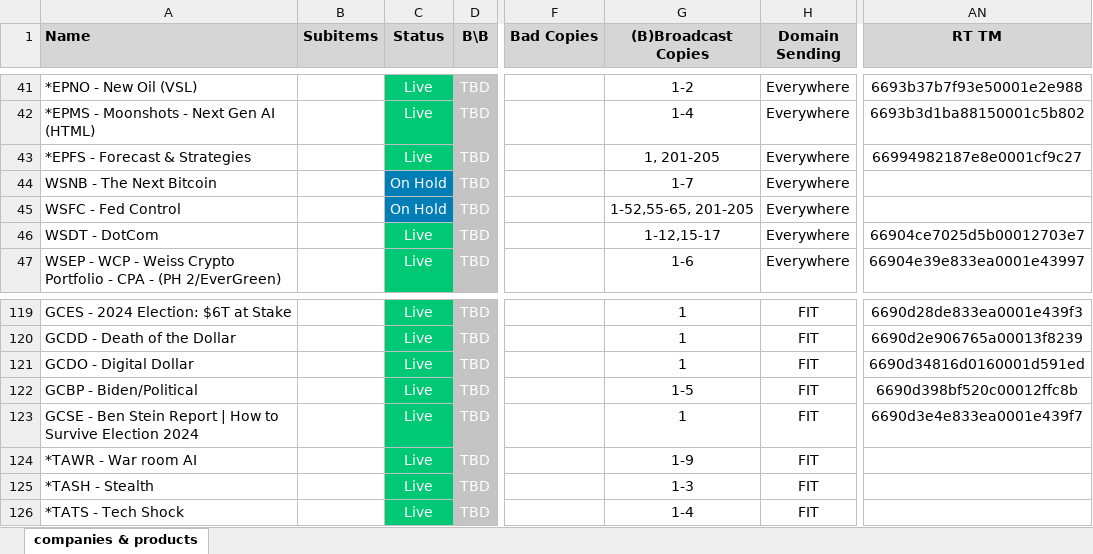
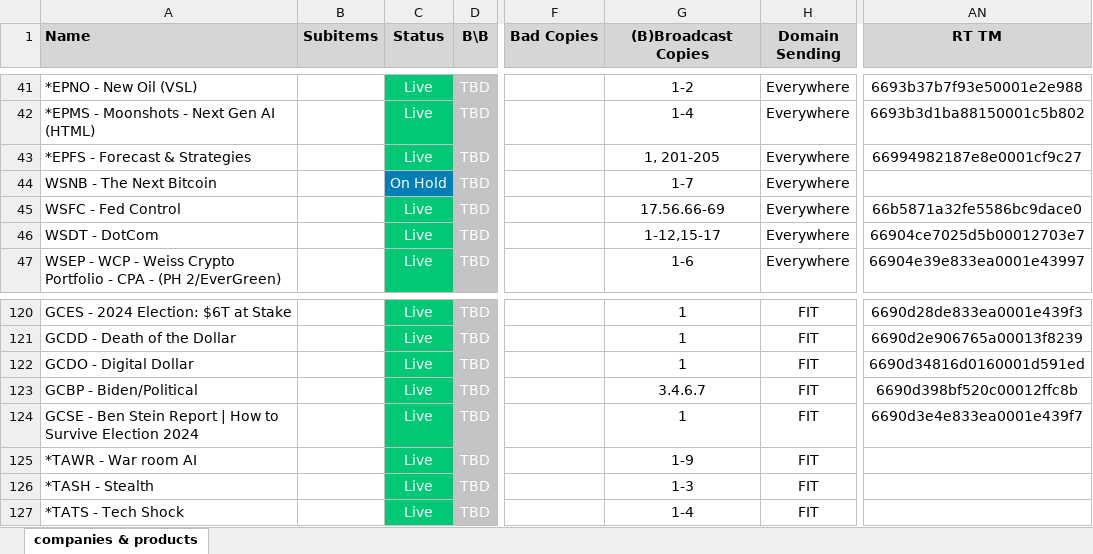
Before and after one commit to INRGI/CopyMaker, an Excel workbook: public/products.xlsx, sheet companies & products, drawn as a sheet; only a part is shown, gaps mark what is left out; values as stored, in another font and other column widths than the file's, no borders; charts and pictures not drawn; addresses are those after the commit; the diff covers the shown part only; the diff names each change by its address in the sheet, - before the commit and + after, or states it on an @@ line.

```diff
--- a/public/products.xlsx (sheet companies & products)
+++ b/public/products.xlsx (sheet companies & products)
-C45 (Status): On Hold
+C45 (Status): Live
-C45 fill: #007EB5
+C45 fill: #00C875
-G45 ((B)Broadcast Copies): 1-52,55-65, 201-205
+G45 ((B)Broadcast Copies): 17.56.66-69
-AN45 (RT TM): (empty)
+AN45 (RT TM): 66b5871a32fe5586bc9dace0
-G123 ((B)Broadcast Copies): 1-5
+G123 ((B)Broadcast Copies): 3.4.6.7
```
Also changed, not shown: 2 added rows, 29 edited cells and cell formats elsewhere in this sheet.
